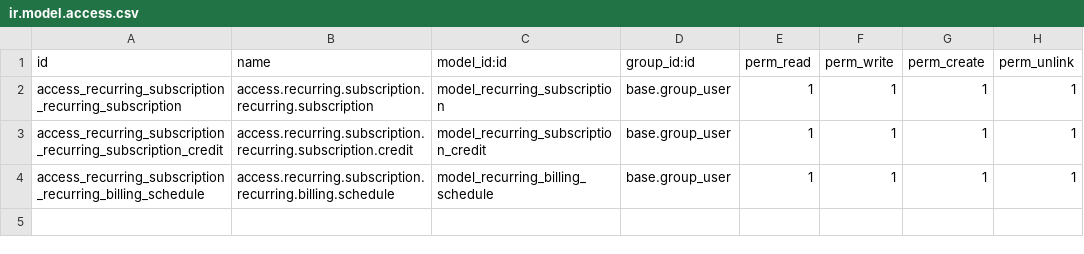
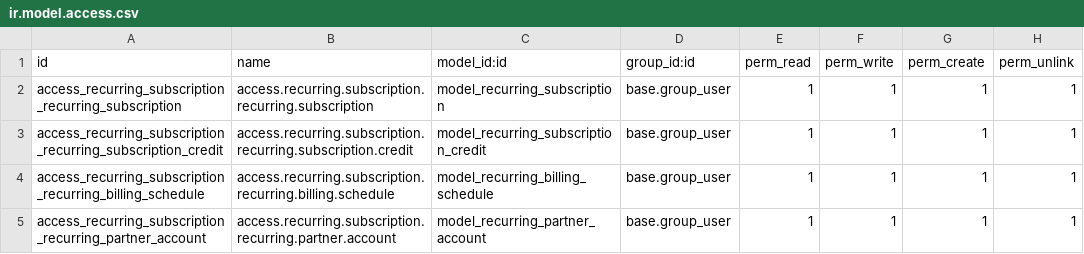
Before and after one commit to Abinjoshua/odoo-recurring, a CSV file: security/ir.model.access.csv, drawn as a sheet; the diff names each change by its address in the sheet, - before the commit and + after, or states it on an @@ line.

```diff
--- a/security/ir.model.access.csv
+++ b/security/ir.model.access.csv
+row 5: access_recurring_subscription_recurring_partner_account | access.recurring.subscription.recurring.partner.account | model_recurring_partner_account | base.group_user | 1 | 1 | 1 | 1
```
Also changed, not shown: 6 other files.
